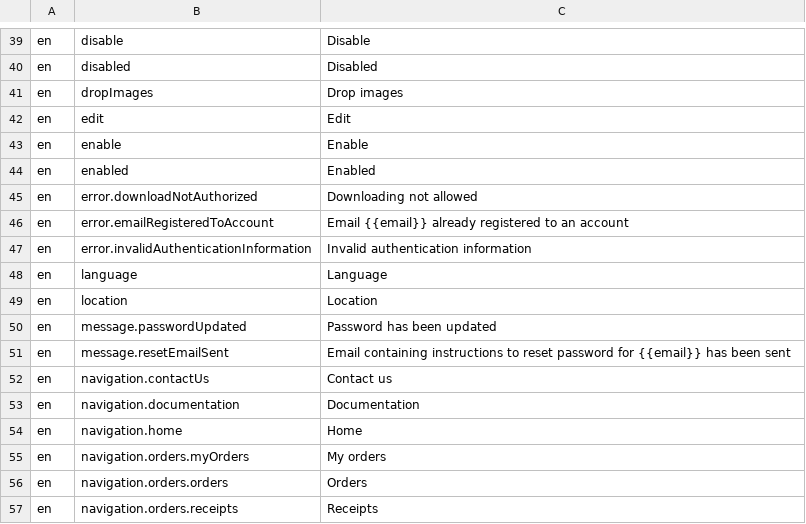
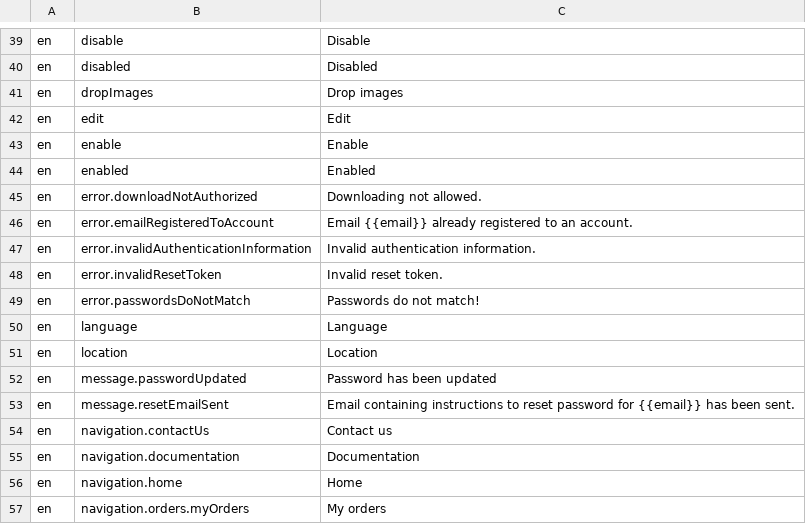
Before and after one commit to tohalla/walless-database, a CSV file: seeds/translation/en.csv, drawn as a sheet; only a part is shown, gaps mark what is left out; the shorter side is filled out with more unchanged rows.

Commit message:
add random token genration when insertingn reset token
add trigger to convert account email to lowercase and first and lastnames to Titlecase

add separate function for fetching languages

```diff
--- a/seeds/translation/en.csv
+++ b/seeds/translation/en.csv
@@ -44,5 +44,7 @@ en;enable;Enable
 en;enabled;Enabled
-en;error.downloadNotAuthorized;Downloading not allowed
-en;error.emailRegisteredToAccount;Email {{email}} already registered to an account
-en;error.invalidAuthenticationInformation;Invalid authentication information
+en;error.downloadNotAuthorized;Downloading not allowed.
+en;error.emailRegisteredToAccount;Email {{email}} already registered to an account.
+en;error.invalidAuthenticationInformation;Invalid authentication information.
+en;error.invalidResetToken;Invalid reset token.
+en;error.passwordsDoNotMatch;Passwords do not match!
 en;language;Language
@@ -50,3 +52,3 @@ en;location;Location
 en;message.passwordUpdated;Password has been updated
-en;message.resetEmailSent;Email containing instructions to reset password for {{email}} has been sent
+en;message.resetEmailSent;Email containing instructions to reset password for {{email}} has been sent.
 en;navigation.contactUs;Contact us
```
Also changed, not shown: 3 other files.
